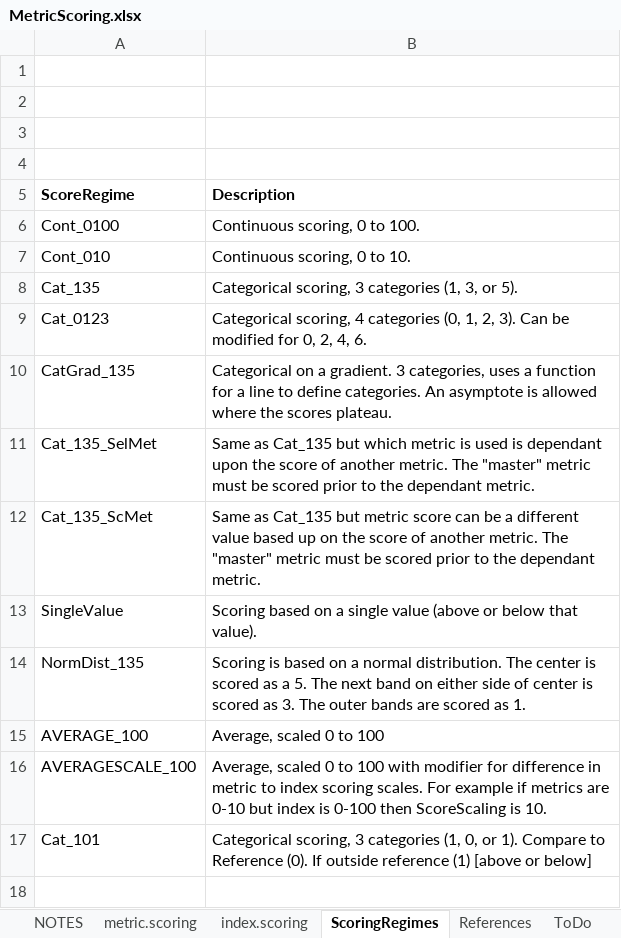
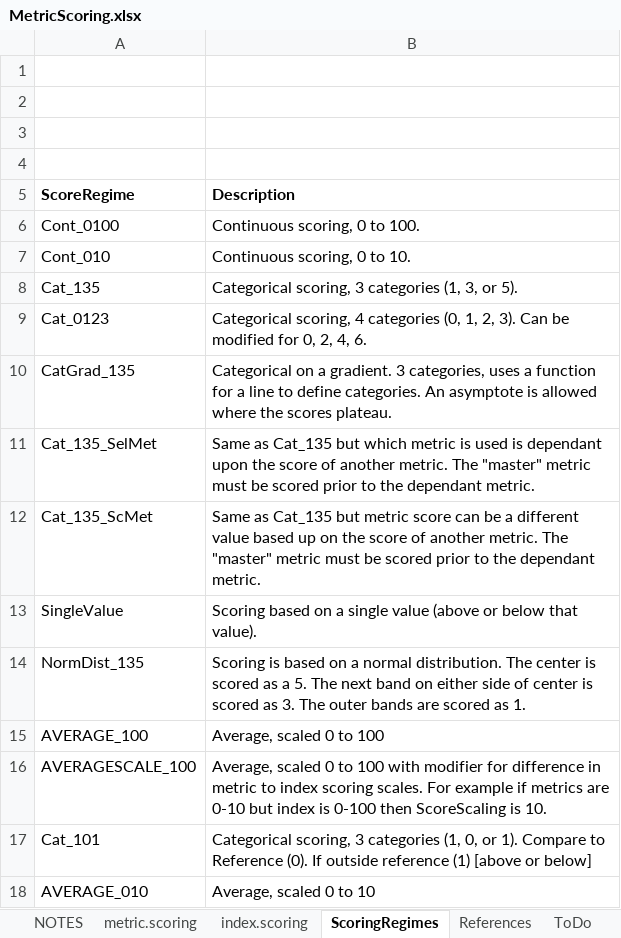
Before and after one commit to leppott/BioMonTools, an Excel workbook: inst/extdata/MetricScoring.xlsx, sheet ScoringRegimes, drawn as a sheet; values as stored, in another font and other column widths than the file's, no borders; the diff names each change by its address in the sheet, - before the commit and + after, or states it on an @@ line.

Commit message:
v1.0.0.9059
* feat: Add new issue template for metric and index requests, Issue #99
* refactor: Add metrics and index for MN IBI (bugs and fish), Issue #92
    + MetricNames.xlsx
    + MetricScoring.xlsx
    + `metric.values()`
* tests: Run tests for new metrics
    + Tweak data and tests as needed

```diff
--- a/inst/extdata/MetricScoring.xlsx (sheet ScoringRegimes)
+++ b/inst/extdata/MetricScoring.xlsx (sheet ScoringRegimes)
+row 18: AVERAGE_010 | Average, scaled 0 to 10
```
Also changed, not shown: sheet metric.scoring, sheet index.scoring, sheet NOTES, hidden cells, inst/extdata/MetricNames.xlsx, 8 other files.
